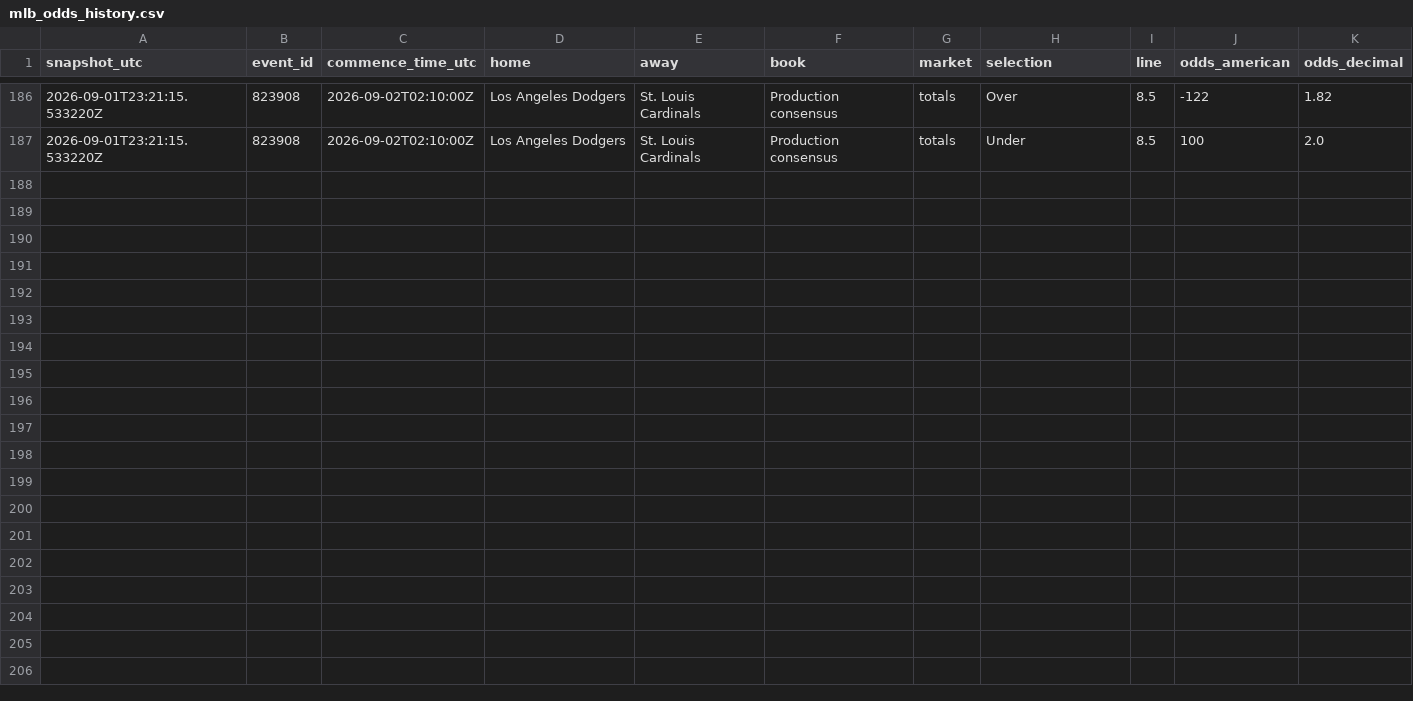
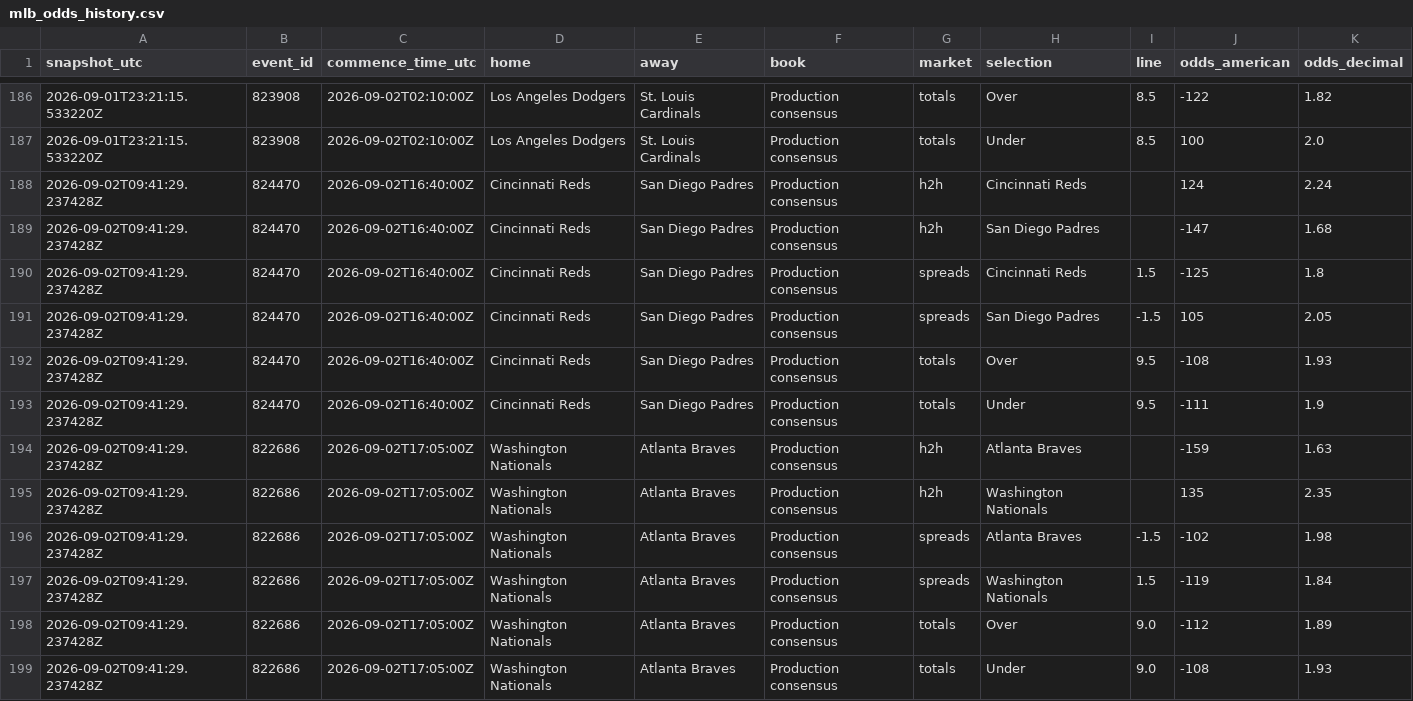
Before and after one commit to ricardodanmaravilla-coder/MLB-Pred, a CSV file: data/mlb_odds_history.csv, drawn as a sheet; only a part is shown, gaps mark what is left out.

```diff
--- a/data/mlb_odds_history.csv
+++ b/data/mlb_odds_history.csv
@@ -187 +187,13 @@ snapshot_utc,event_id,commence_time_utc,home,away,book,market,selection,line,odd
 2026-09-01T23:21:15.533220Z,823908,2026-09-02T02:10:00Z,Los Angeles Dodgers,St. Louis Cardinals,Production consensus,totals,Under,8.5,100,2.0
+2026-09-02T09:41:29.237428Z,824470,2026-09-02T16:40:00Z,Cincinnati Reds,San Diego Padres,Production consensus,h2h,Cincinnati Reds,,124,2.24
+2026-09-02T09:41:29.237428Z,824470,2026-09-02T16:40:00Z,Cincinnati Reds,San Diego Padres,Production consensus,h2h,San Diego Padres,,-147,1.68
+2026-09-02T09:41:29.237428Z,824470,2026-09-02T16:40:00Z,Cincinnati Reds,San Diego Padres,Production consensus,spreads,Cincinnati Reds,1.5,-125,1.8
+2026-09-02T09:41:29.237428Z,824470,2026-09-02T16:40:00Z,Cincinnati Reds,San Diego Padres,Production consensus,spreads,San Diego Padres,-1.5,105,2.05
+2026-09-02T09:41:29.237428Z,824470,2026-09-02T16:40:00Z,Cincinnati Reds,San Diego Padres,Production consensus,totals,Over,9.5,-108,1.93
+2026-09-02T09:41:29.237428Z,824470,2026-09-02T16:40:00Z,Cincinnati Reds,San Diego Padres,Production consensus,totals,Under,9.5,-111,1.9
+2026-09-02T09:41:29.237428Z,822686,2026-09-02T17:05:00Z,Washington Nationals,Atlanta Braves,Production consensus,h2h,Atlanta Braves,,-159,1.63
+2026-09-02T09:41:29.237428Z,822686,2026-09-02T17:05:00Z,Washington Nationals,Atlanta Braves,Production consensus,h2h,Washington Nationals,,135,2.35
+2026-09-02T09:41:29.237428Z,822686,2026-09-02T17:05:00Z,Washington Nationals,Atlanta Braves,Production consensus,spreads,Atlanta Braves,-1.5,-102,1.98
+2026-09-02T09:41:29.237428Z,822686,2026-09-02T17:05:00Z,Washington Nationals,Atlanta Braves,Production consensus,spreads,Washington Nationals,1.5,-119,1.84
+2026-09-02T09:41:29.237428Z,822686,2026-09-02T17:05:00Z,Washington Nationals,Atlanta Braves,Production consensus,totals,Over,9.0,-112,1.89
+2026-09-02T09:41:29.237428Z,822686,2026-09-02T17:05:00Z,Washington Nationals,Atlanta Braves,Production consensus,totals,Under,9.0,-108,1.93
```
